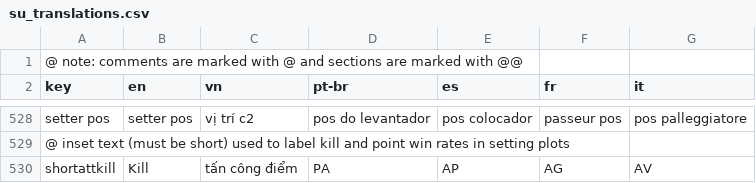
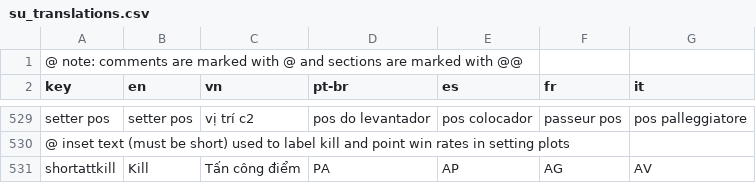
Before and after one commit to scienceuntangled/sui18n, a CSV file: inst/extdata/su_translations.csv, drawn as a sheet; only a part is shown, gaps mark what is left out; the diff covers the shown part only.

```diff
--- a/inst/extdata/su_translations.csv
+++ b/inst/extdata/su_translations.csv
@@ -529,2 +530,2 @@ setter pos,setter pos,vị trí c2,pos do levantador,pos colocador,passeur pos,p
 @ inset text (must be short) used to label kill and point win rates in setting plots
-shortattkill,Kill,tấn công điểm,PA,AP,AG,AV
+shortattkill,Kill,Tấn công điểm,PA,AP,AG,AV
```
Also changed, not shown: 1 added row and 11 edited cells elsewhere in this file, 1 other file.
